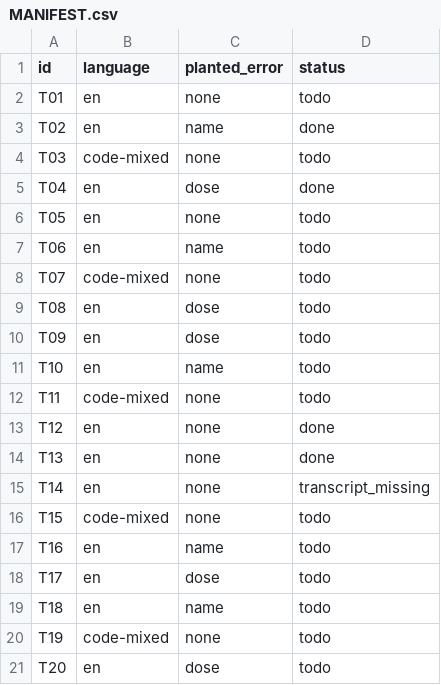
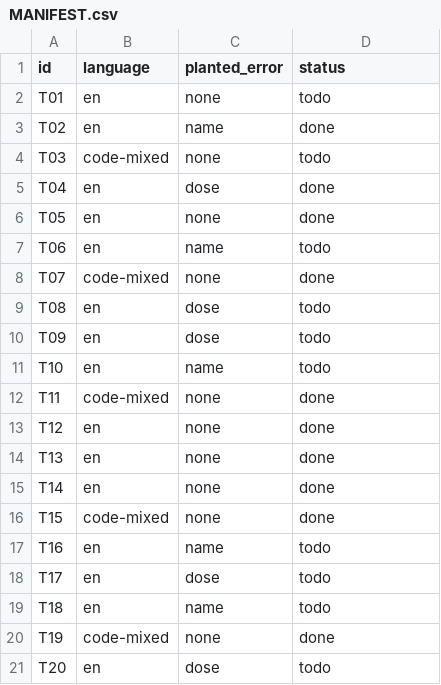
Before and after one commit to kanchankharat09/DocAssistant, a CSV file: test_data/MANIFEST.csv, drawn as a sheet.

```diff
--- a/test_data/MANIFEST.csv
+++ b/test_data/MANIFEST.csv
@@ -5,5 +5,5 @@ T03,code-mixed,none,todo
 T04,en,dose,done
-T05,en,none,todo
+T05,en,none,done
 T06,en,name,todo
-T07,code-mixed,none,todo
+T07,code-mixed,none,done
 T08,en,dose,todo
@@ -11,7 +11,7 @@ T09,en,dose,todo
 T10,en,name,todo
-T11,code-mixed,none,todo
+T11,code-mixed,none,done
 T12,en,none,done
 T13,en,none,done
-T14,en,none,transcript_missing
-T15,code-mixed,none,todo
+T14,en,none,done
+T15,code-mixed,none,done
 T16,en,name,todo
@@ -19,3 +19,3 @@ T17,en,dose,todo
 T18,en,name,todo
-T19,code-mixed,none,todo
+T19,code-mixed,none,done
 T20,en,dose,todo
```
Also changed, not shown: 11 other files.
